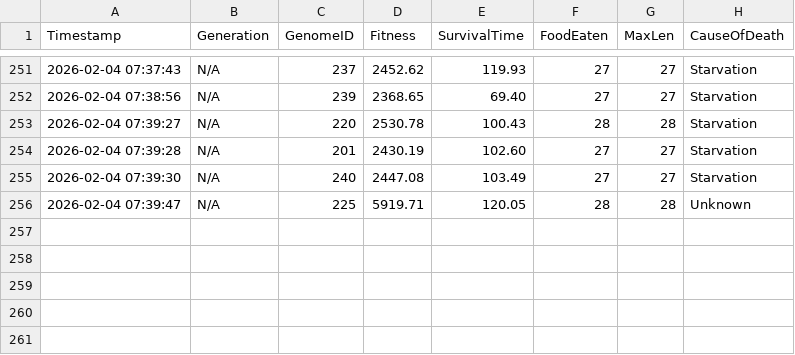
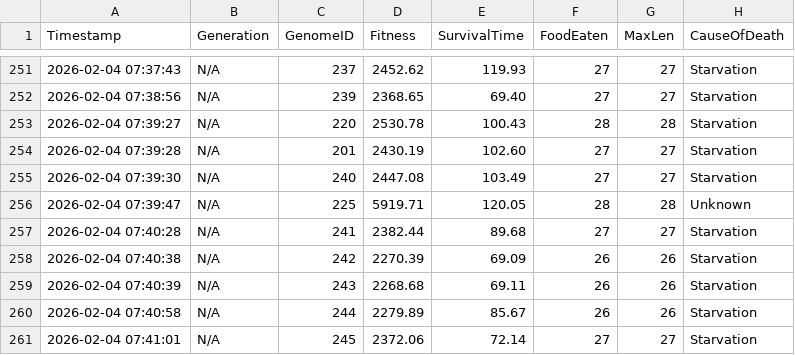
Before and after one commit to dzaczek/slbot, a CSV file: training_stats.csv, drawn as a sheet; only a part is shown, gaps mark what is left out; the diff names each change by its address in the sheet, - before the commit and + after, or states it on an @@ line.

Commit message:
STATS: 2026-02-04 07:41

```diff
--- a/training_stats.csv
+++ b/training_stats.csv
+row 257: 2026-02-04 07:40:28 | N/A | 241 | 2382.44 | 89.68 | 27 | 27 | Starvation
+row 258: 2026-02-04 07:40:38 | N/A | 242 | 2270.39 | 69.09 | 26 | 26 | Starvation
+row 259: 2026-02-04 07:40:39 | N/A | 243 | 2268.68 | 69.11 | 26 | 26 | Starvation
+row 260: 2026-02-04 07:40:58 | N/A | 244 | 2279.89 | 85.67 | 26 | 26 | Starvation
+row 261: 2026-02-04 07:41:01 | N/A | 245 | 2372.06 | 72.14 | 27 | 27 | Starvation
```
Also changed, not shown: 2 other files.
